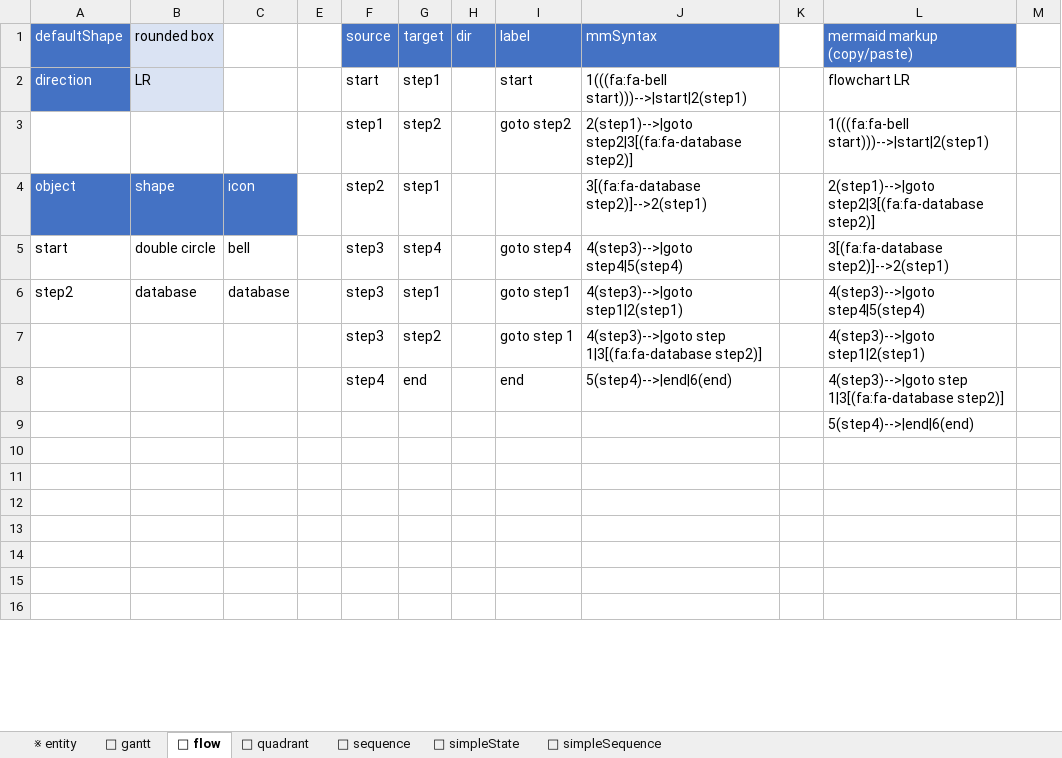
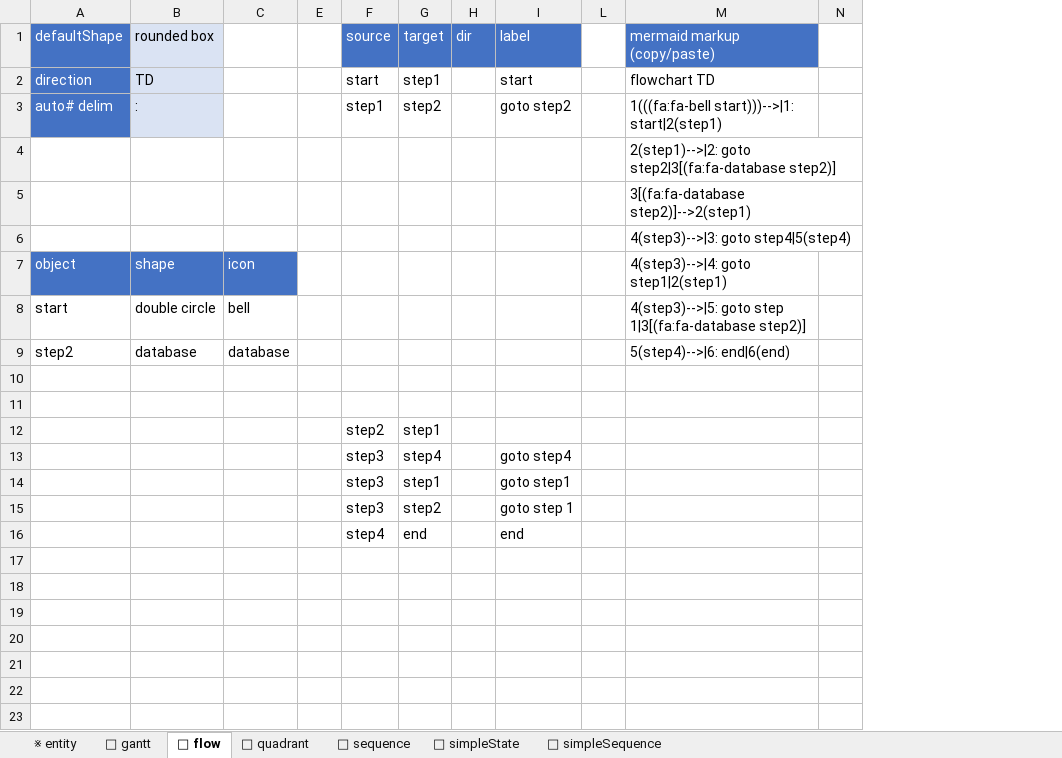
Before and after one commit to pgaljan/mermex, an Excel workbook: mermex.xlsx, sheet 🔀 flow, drawn as a sheet; only a part is shown; values as stored, in another font and other column widths than the file's, no borders; charts and pictures and conditional formats and table styles not drawn; removed rows and columns are numbered as before the commit, all else as after; the diff covers the shown part only; the diff names each change by its address in the sheet, - before the commit and + after, or states it on an @@ line.

Commit message:
Add files via upload
flow autonumbering, all worksheets can be duplicated

```diff
--- a/mermex.xlsx (sheet 🔀 flow)
+++ b/mermex.xlsx (sheet 🔀 flow)
@@ column J (mmSyntax) hidden, rows 2-8: 1(((fa:fa-bell start)))-->|start|2(step1) | 2(step1)-->|goto step2|3[(fa:fa-database step2)] | 3[(fa:fa-database step2)]-->2(step1) | 4(step3)-->|goto step4|5(step4) | 4(step3)-->|goto step1|2(step1) | 4(step3)-->|goto step 1|3[(fa:fa-database step2)] | 5(step4)-->|end|6(end) @@
-B2 (rounded box): LR
+B2 (rounded box): TD
-M2 (mermaid markup (copy/paste)): flowchart LR
+M2 (mermaid markup (copy/paste)): flowchart TD
-A3 (defaultShape): (empty)
+A3 (defaultShape): auto# delim
-A3 fill: none
+A3 fill: #4472C4
-B3 (rounded box): (empty)
+B3 (rounded box): :
-B3 fill: none
+B3 fill: #DAE3F3
-M3 (mermaid markup (copy/paste)): 1(((fa:fa-bell start)))-->|start|2(step1)
+M3 (mermaid markup (copy/paste)): 1(((fa:fa-bell start)))-->|1: start|2(step1)
+row 4:  |  |  |  |  |  |  |  |  | 2(step1)-->|2: goto step2|3[(fa:fa-database step2)]
+row 5:  |  |  |  |  |  |  |  |  | 3[(fa:fa-database step2)]-->2(step1)
+row 6:  |  |  |  |  |  |  |  |  | 4(step3)-->|3: goto step4|5(step4)
-F7 (source): step2
+F7 (source): (empty)
-G7 (target): step1
+G7 (target): (empty)
-M7 (mermaid markup (copy/paste)): 2(step1)-->|goto step2|3[(fa:fa-database step2)]
+M7 (mermaid markup (copy/paste)): 4(step3)-->|4: goto step1|2(step1)
-F8:F9 (source): step3
+F8:F9 (source): (empty)
-G8 (target): step4
+G8 (target): (empty)
-I8 (label): goto step4
+I8 (label): (empty)
-M8 (mermaid markup (copy/paste)): 3[(fa:fa-database step2)]-->2(step1)
+M8 (mermaid markup (copy/paste)): 4(step3)-->|5: goto step 1|3[(fa:fa-database step2)]
-G9 (target): step1
+G9 (target): (empty)
-I9 (label): goto step1
+I9 (label): (empty)
-M9 (mermaid markup (copy/paste)): 4(step3)-->|goto step4|5(step4)
+M9 (mermaid markup (copy/paste)): 5(step4)-->|6: end|6(end)
+row 10: (empty)
+row 11: (empty)
+row 12:  |  |  |  | step2 | step1
+row 13:  |  |  |  | step3 | step4 |  | goto step4
+row 14:  |  |  |  | step3 | step1 |  | goto step1
-M15 (mermaid markup (copy/paste)): 4(step3)-->|goto step1|2(step1)
+M15 (mermaid markup (copy/paste)): (empty)
-M16 (mermaid markup (copy/paste)): 4(step3)-->|goto step 1|3[(fa:fa-database step2)]
+M16 (mermaid markup (copy/paste)): (empty)
-row 9:  |  |  |  |  |  |  |  |  |  | 5(step4)-->|end|6(end)
```
Also changed, not shown: 4 removed rows elsewhere in this sheet, sheet 🔢 sequence, formulas that keep their value, hidden cells, charts or pictures.
